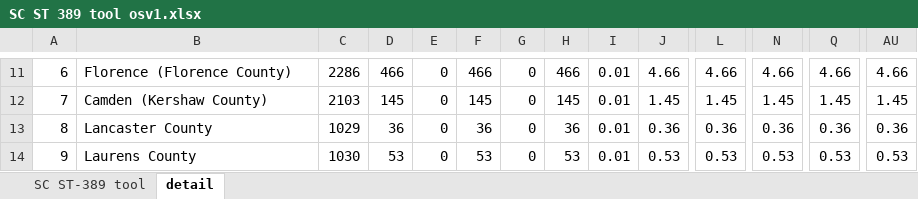
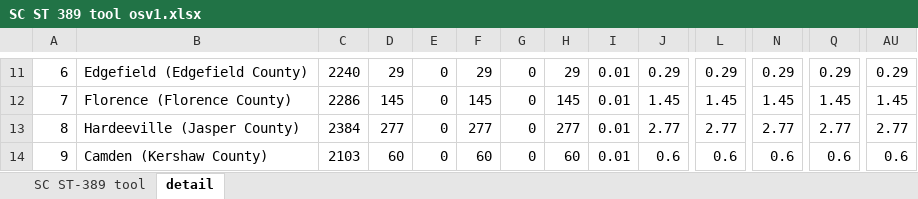
Before and after one commit to NahuelSovos98/STS_InternalReviewBot, an Excel workbook: STS IR Bot Performer/Data/Output/SC ST 389 tool osv1.xlsx, sheet detail, drawn as a sheet; only a part is shown, gaps mark what is left out; values as stored, in another font and other column widths than the file's, no borders; the diff covers the shown part only; the diff names each change by its address in the sheet, - before the commit and + after, or states it on an @@ line.

```diff
--- a/STS IR Bot Performer/Data/Output/SC ST 389 tool osv1.xlsx (sheet detail)
+++ b/STS IR Bot Performer/Data/Output/SC ST 389 tool osv1.xlsx (sheet detail)
-B11: Florence (Florence County)
+B11: Edgefield (Edgefield County)
-C11: 2286
+C11: 2240
-D11: 466
+D11: 29
-F11: 466
+F11: 29
-H11: 466
+H11: 29
-J11: 4.66
+J11: 0.29
-L11: 4.66
+L11: 0.29
-N11: 4.66
+N11: 0.29
-Q11: 4.66
+Q11: 0.29
-AU11: 4.66
+AU11: 0.29
-B12: Camden (Kershaw County)
+B12: Florence (Florence County)
-C12: 2103
+C12: 2286
-B13: Lancaster County
+B13: Hardeeville (Jasper County)
-C13: 1029
+C13: 2384
-D13: 36
+D13: 277
-F13: 36
+F13: 277
-H13: 36
+H13: 277
-J13: 0.36
+J13: 2.77
-L13: 0.36
+L13: 2.77
-N13: 0.36
+N13: 2.77
-Q13: 0.36
+Q13: 2.77
-AU13: 0.36
+AU13: 2.77
-B14: Laurens County
+B14: Camden (Kershaw County)
-C14: 1030
+C14: 2103
-D14: 53
+D14: 60
-F14: 53
+F14: 60
-H14: 53
+H14: 60
-J14: 0.53
+J14: 0.6
-L14: 0.53
+L14: 0.6
-N14: 0.53
+N14: 0.6
-Q14: 0.53
+Q14: 0.6
-AU14: 0.53
+AU14: 0.6
```
Also changed, not shown: 155 edited cells elsewhere in this sheet, sheet SC ST-389 tool, STS IR Bot Performer/Data/Output/SC ST 389 tool YOUNIQUE.xlsx, 3 other files.
